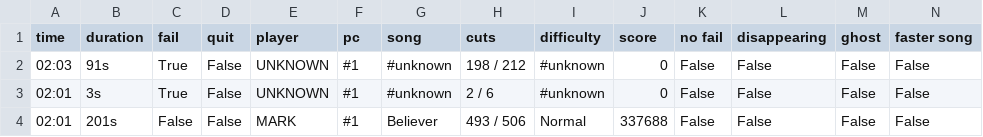
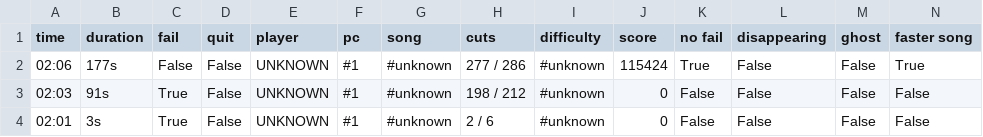
Before and after one commit to budidino/multiverse, a CSV file: latest.csv, drawn as a sheet; only a part is shown; the shorter side is filled out with more unchanged rows.

```diff
--- a/latest.csv
+++ b/latest.csv
@@ -1,2 +1,3 @@
 time, duration, fail, quit, player, pc, song, cuts, difficulty, score, no fail, disappearing, ghost, faster song
+02:06, 177s, False, False, UNKNOWN, #1, #unknown, 277 / 286, #unknown, 115424, True, False, False, True
 02:03, 91s, True, False, UNKNOWN, #1, #unknown, 198 / 212, #unknown, 0, False, False, False, False
```
Also changed, not shown: 2 other files.
